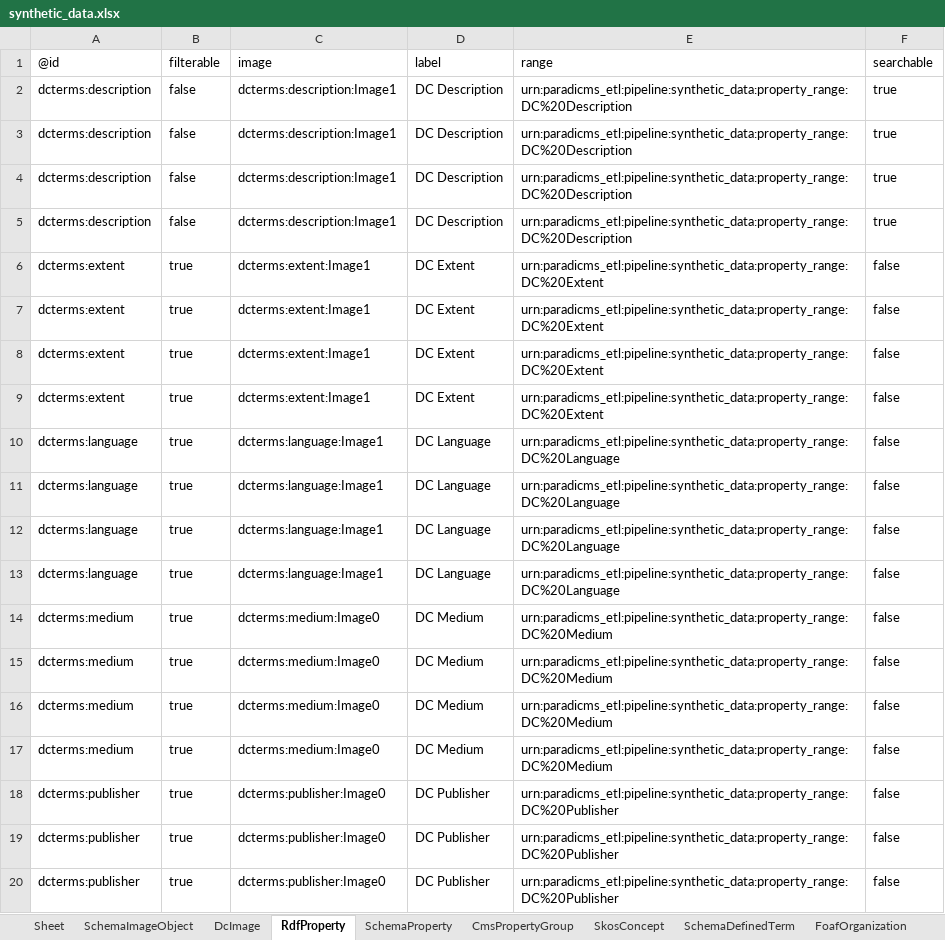
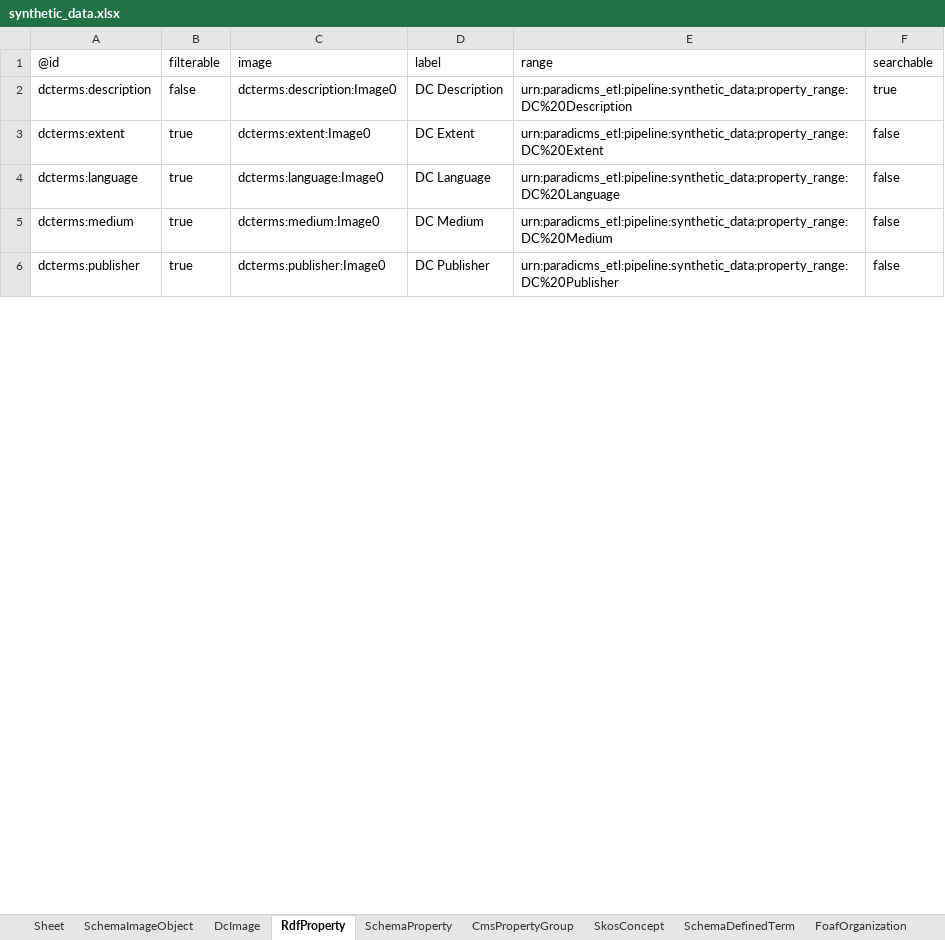
Before and after one commit to paradicms/paradicms, an Excel workbook: data/synthetic/synthetic_data.xlsx, sheet RdfProperty, drawn as a sheet; only a part is shown; values as stored, in another font and other column widths than the file's, no borders; removed rows and columns are numbered as before the commit, all else as after; the diff covers the shown part only; the diff names each change by its address in the sheet, - before the commit and + after, or states it on an @@ line.

```diff
--- a/data/synthetic/synthetic_data.xlsx (sheet RdfProperty)
+++ b/data/synthetic/synthetic_data.xlsx (sheet RdfProperty)
-C2 (image): dcterms:description:Image1
+C2 (image): dcterms:description:Image0
-row 3: dcterms:description | false | dcterms:description:Image1 | DC Description | urn:paradicms_etl:pipeline:synthetic_data:property_range:DC%20Description | true
-row 4: dcterms:description | false | dcterms:description:Image1 | DC Description | urn:paradicms_etl:pipeline:synthetic_data:property_range:DC%20Description | true
-row 5: dcterms:description | false | dcterms:description:Image1 | DC Description | urn:paradicms_etl:pipeline:synthetic_data:property_range:DC%20Description | true
-C3 (image): dcterms:extent:Image1
+C3 (image): dcterms:extent:Image0
-row 7: dcterms:extent | true | dcterms:extent:Image1 | DC Extent | urn:paradicms_etl:pipeline:synthetic_data:property_range:DC%20Extent | false
-row 8: dcterms:extent | true | dcterms:extent:Image1 | DC Extent | urn:paradicms_etl:pipeline:synthetic_data:property_range:DC%20Extent | false
-row 9: dcterms:extent | true | dcterms:extent:Image1 | DC Extent | urn:paradicms_etl:pipeline:synthetic_data:property_range:DC%20Extent | false
-C4 (image): dcterms:language:Image1
+C4 (image): dcterms:language:Image0
-row 11: dcterms:language | true | dcterms:language:Image1 | DC Language | urn:paradicms_etl:pipeline:synthetic_data:property_range:DC%20Language | false
-row 12: dcterms:language | true | dcterms:language:Image1 | DC Language | urn:paradicms_etl:pipeline:synthetic_data:property_range:DC%20Language | false
-row 13: dcterms:language | true | dcterms:language:Image1 | DC Language | urn:paradicms_etl:pipeline:synthetic_data:property_range:DC%20Language | false
-row 14: dcterms:medium | true | dcterms:medium:Image0 | DC Medium | urn:paradicms_etl:pipeline:synthetic_data:property_range:DC%20Medium | false
-row 15: dcterms:medium | true | dcterms:medium:Image0 | DC Medium | urn:paradicms_etl:pipeline:synthetic_data:property_range:DC%20Medium | false
-row 16: dcterms:medium | true | dcterms:medium:Image0 | DC Medium | urn:paradicms_etl:pipeline:synthetic_data:property_range:DC%20Medium | false
-row 19: dcterms:publisher | true | dcterms:publisher:Image0 | DC Publisher | urn:paradicms_etl:pipeline:synthetic_data:property_range:DC%20Publisher | false
-row 20: dcterms:publisher | true | dcterms:publisher:Image0 | DC Publisher | urn:paradicms_etl:pipeline:synthetic_data:property_range:DC%20Publisher | false
```
Also changed, not shown: 16 removed rows and 2 edited cells elsewhere in this sheet, sheet SkosConcept, sheet SchemaDefinedTerm, sheet SchemaPerson, sheet SchemaProperty, sheet FoafPerson, sheet SchemaOrganization, 9 more sheets, other sheet tabs, 3 other files.
